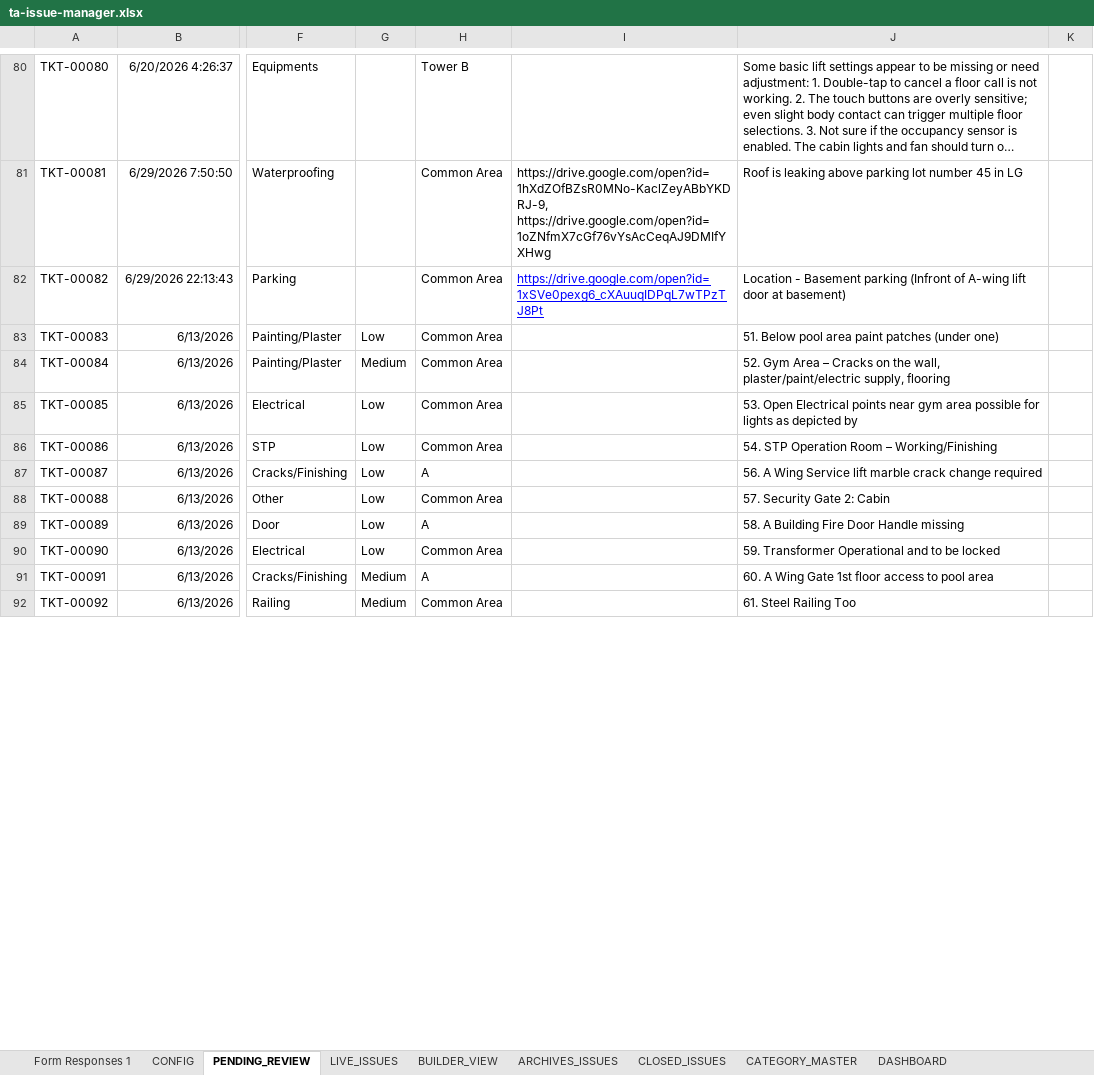
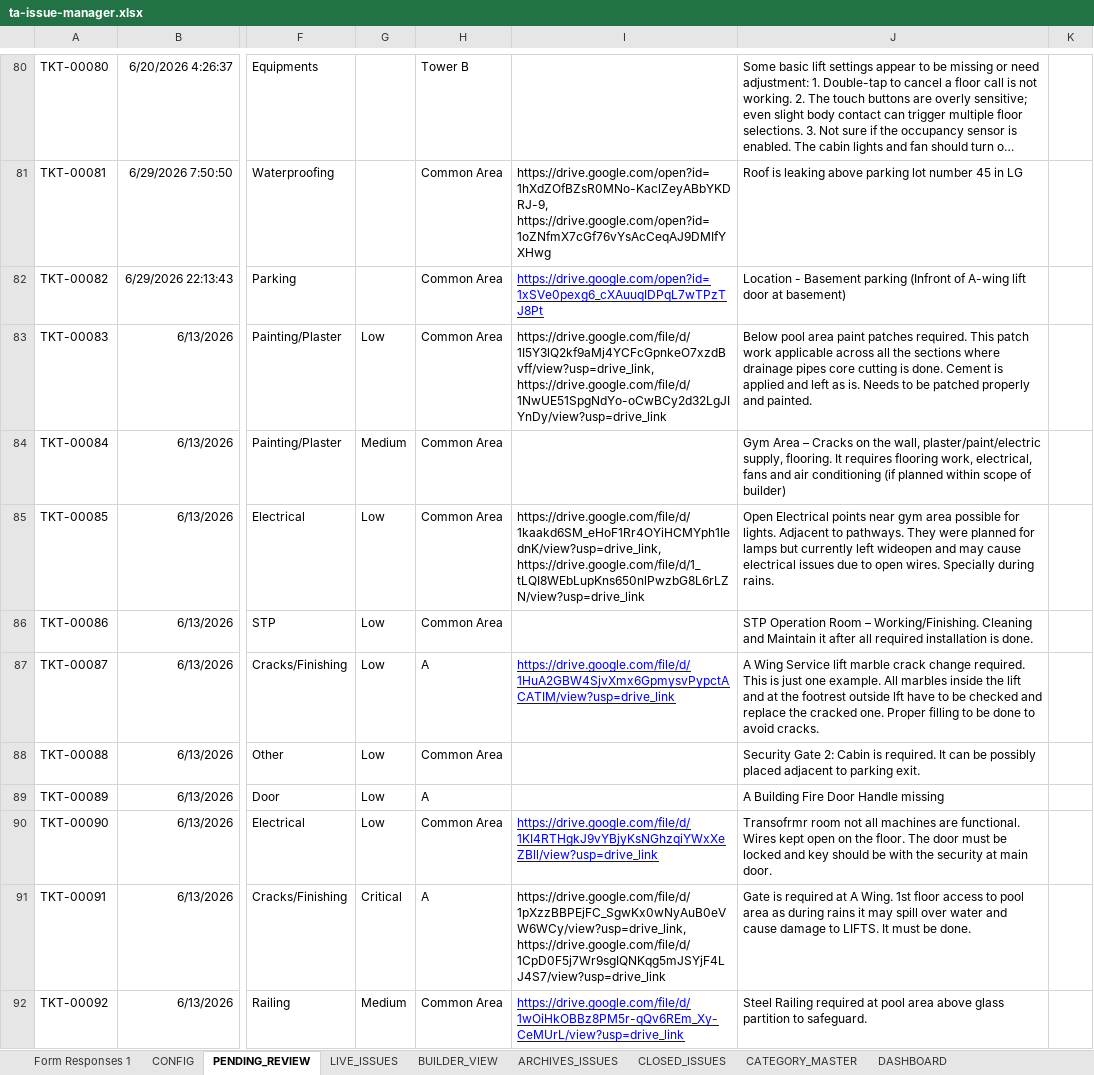
Before and after one commit to tadeskops/ta-issue-manager, an Excel workbook: backups/ta-issue-manager.xlsx, sheet PENDING_REVIEW, drawn as a sheet; only a part is shown, gaps mark what is left out; long unchanged cells end in …; values as stored, in another font and other column widths than the file's, no borders; charts and pictures not drawn; the diff covers the shown part only; the diff names each change by its address in the sheet, - before the commit and + after, or states it on an @@ line.

Commit message:
backup: v21 2026-07-06 02:29 IST [3x-daily]

```diff
--- a/backups/ta-issue-manager.xlsx (sheet PENDING_REVIEW)
+++ b/backups/ta-issue-manager.xlsx (sheet PENDING_REVIEW)
-I83: (empty)
+I83: https://drive.google.com/file/d/1I5Y3lQ2kf9aMj4YCFcGpnkeO7xzdBvff/view?usp=drive_link, https://drive.google.com/file/d/1NwUE51SpgNdYo-oCwBCy2d32LgJIYnDy/view?usp=drive_link
-J83: 51. Below pool area paint patches (under one)
+J83: Below pool area paint patches required. This patch work applicable across all the sections where drainage pipes core cutting is done. Cement is applied and left as is. Needs to be patched properly and painted.
-J84: 52. Gym Area – Cracks on the wall, plaster/paint/electric supply, flooring
+J84: Gym Area – Cracks on the wall, plaster/paint/electric supply, flooring. It requires flooring work, electrical, fans and air conditioning (if planned within scope of builder)
-I85: (empty)
+I85: https://drive.google.com/file/d/1kaakd6SM_eHoF1Rr4OYiHCMYph1IednK/view?usp=drive_link, https://drive.google.com/file/d/1_tLQI8WEbLupKns650nlPwzbG8L6rLZN/view?usp=drive_link
-J85: 53. Open Electrical points near gym area possible for lights as depicted by
+J85: Open Electrical points near gym area possible for lights. Adjacent to pathways. They were planned for lamps but currently left wideopen and may cause electrical issues due to open wires. Specially during rains.
-J86: 54. STP Operation Room – Working/Finishing
+J86: STP Operation Room – Working/Finishing. Cleaning and Maintain it after all required installation is done.
-I87: (empty)
+I87: https://drive.google.com/file/d/1HuA2GBW4SjvXmx6GpmysvPypctACATIM/view?usp=drive_link
-J87: 56. A Wing Service lift marble crack change required
+J87: A Wing Service lift marble crack change required. This is just one example. All marbles inside the lift and at the footrest outside lft have to be checked and replace the cracked one. Proper filling to be done to avoid cracks.
-J88: 57. Security Gate 2: Cabin
+J88: Security Gate 2: Cabin is required. It can be possibly placed adjacent to parking exit.
-J89: 58. A Building Fire Door Handle missing
+J89: A Building Fire Door Handle missing
-I90: (empty)
+I90: https://drive.google.com/file/d/1KI4RTHgkJ9vYBjyKsNGhzqiYWxXeZBll/view?usp=drive_link
-J90: 59. Transformer Operational and to be locked
+J90: Transofrmr room not all machines are functional. Wires kept open on the floor. The door must be locked and key should be with the security at main door.
-G91: Medium
+G91: Critical
-I91: (empty)
+I91: https://drive.google.com/file/d/1pXzzBBPEjFC_SgwKx0wNyAuB0eVW6WCy/view?usp=drive_link, https://drive.google.com/file/d/1CpD0F5j7Wr9sgIQNKqg5mJSYjF4LJ4S7/view?usp=drive_link
-J91: 60. A Wing Gate 1st floor access to pool area
+J91: Gate is required at A Wing. 1st floor access to pool area as during rains it may spill over water and cause damage to LIFTS. It must be done.
-I92: (empty)
+I92: https://drive.google.com/file/d/1wOiHkOBBz8PM5r-qQv6REm_Xy-CeMUrL/view?usp=drive_link
-J92: 61. Steel Railing Too
+J92: Steel Railing required at pool area above glass partition to safeguard.
```
Also changed, not shown: 8 added rows and 23 edited cells elsewhere in this sheet.
